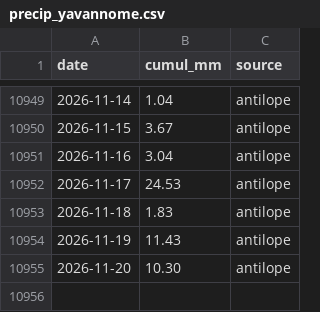
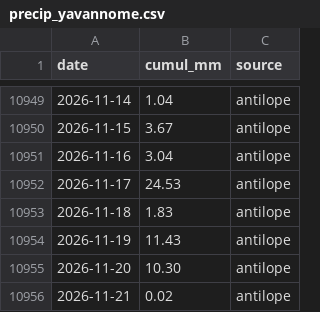
Before and after one commit to nicolasdbs8/precip-yavannome, a CSV file: precip_yavannome.csv, drawn as a sheet; only a part is shown, gaps mark what is left out.

```diff
--- a/precip_yavannome.csv
+++ b/precip_yavannome.csv
@@ -10955 +10955,2 @@ date,cumul_mm,source
 2026-11-20,10.30,antilope
+2026-11-21,0.02,antilope
```
Also changed, not shown: 1 other file.
